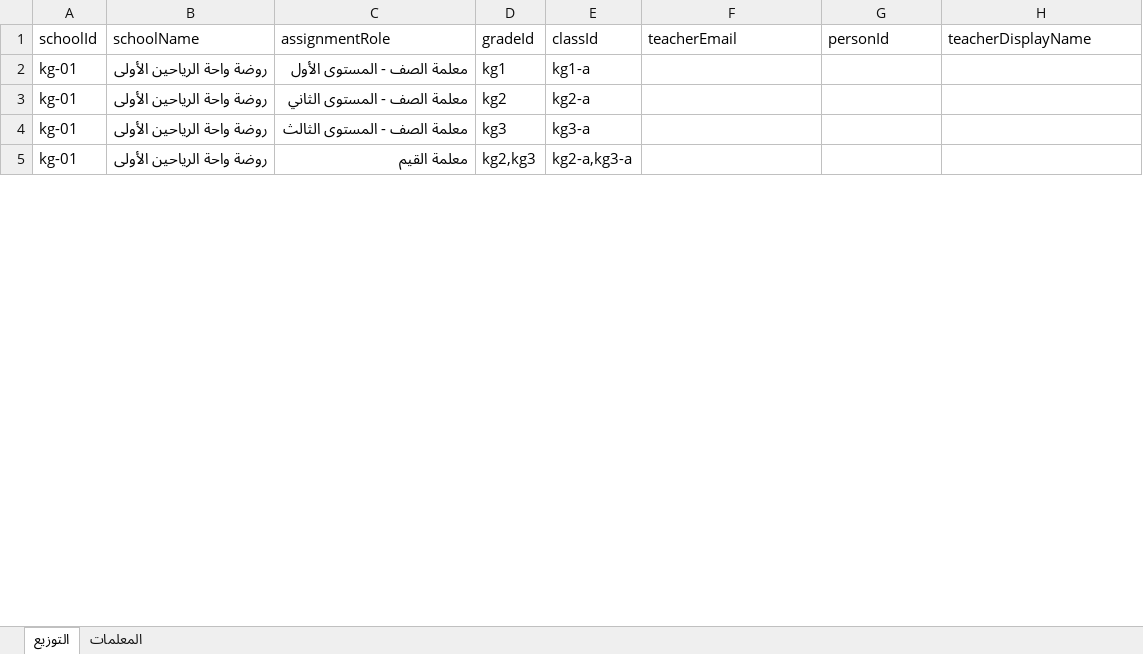
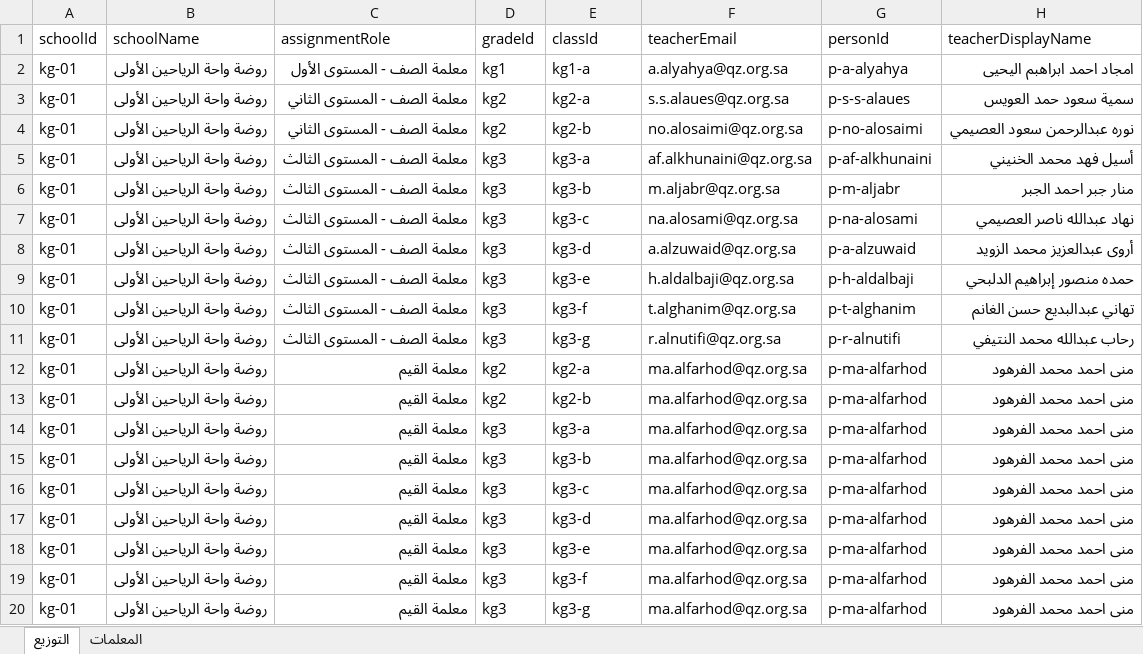
Before and after one commit to Eyhab333/edu-affairs-v2, an Excel workbook: scripts/kindergarten/inputs/kg-teacher-assignment-map.xlsx, sheet التوزيع, drawn as a sheet; only a part is shown; values as stored, in another font and other column widths than the file's, no cell formats; addresses are those after the commit; the diff covers the shown part only; the diff names each change by its address in the sheet, - before the commit and + after, or states it on an @@ line.

```diff
--- a/scripts/kindergarten/inputs/kg-teacher-assignment-map.xlsx (sheet التوزيع)
+++ b/scripts/kindergarten/inputs/kg-teacher-assignment-map.xlsx (sheet التوزيع)
-F2 (teacherEmail): (empty)
+F2 (teacherEmail): a.alyahya@qz.org.sa
-G2 (personId): (empty)
+G2 (personId): p-a-alyahya
-H2 (teacherDisplayName): (empty)
+H2 (teacherDisplayName): امجاد احمد ابراهبم اليحيى
-F3 (teacherEmail): (empty)
+F3 (teacherEmail): s.s.alaues@qz.org.sa
-G3 (personId): (empty)
+G3 (personId): p-s-s-alaues
-H3 (teacherDisplayName): (empty)
+H3 (teacherDisplayName): سمية سعود حمد العويس
+row 4: kg-01 | روضة واحة الرياحين الأولى | معلمة الصف - المستوى الثاني | kg2 | kg2-b | no.alosaimi@qz.org.sa | p-no-alosaimi | نوره عبدالرحمن سعود العصيمي
-F5 (teacherEmail): (empty)
+F5 (teacherEmail): af.alkhunaini@qz.org.sa
-G5 (personId): (empty)
+G5 (personId): p-af-alkhunaini
-H5 (teacherDisplayName): (empty)
+H5 (teacherDisplayName): أسيل فهد محمد الخنيني
+row 6: kg-01 | روضة واحة الرياحين الأولى | معلمة الصف - المستوى الثالث | kg3 | kg3-b | m.aljabr@qz.org.sa | p-m-aljabr | منار جبر احمد الجبر
+row 7: kg-01 | روضة واحة الرياحين الأولى | معلمة الصف - المستوى الثالث | kg3 | kg3-c | na.alosami@qz.org.sa | p-na-alosami | نهاد عبدالله ناصر العصيمي
+row 8: kg-01 | روضة واحة الرياحين الأولى | معلمة الصف - المستوى الثالث | kg3 | kg3-d | a.alzuwaid@qz.org.sa | p-a-alzuwaid | أروى عبدالعزيز محمد الزويد
+row 9: kg-01 | روضة واحة الرياحين الأولى | معلمة الصف - المستوى الثالث | kg3 | kg3-e | h.aldalbaji@qz.org.sa | p-h-aldalbaji | حمده منصور إبراهيم الدلبحي
+row 10: kg-01 | روضة واحة الرياحين الأولى | معلمة الصف - المستوى الثالث | kg3 | kg3-f | t.alghanim@qz.org.sa | p-t-alghanim | تهاني عبدالبديع حسن الغانم
+row 11: kg-01 | روضة واحة الرياحين الأولى | معلمة الصف - المستوى الثالث | kg3 | kg3-g | r.alnutifi@qz.org.sa | p-r-alnutifi | رحاب عبدالله محمد النتيفي
-D12 (gradeId): kg2,kg3
+D12 (gradeId): kg2
-E12 (classId): kg2-a,kg3-a
+E12 (classId): kg2-a
-F12 (teacherEmail): (empty)
+F12 (teacherEmail): ma.alfarhod@qz.org.sa
-G12 (personId): (empty)
+G12 (personId): p-ma-alfarhod
-H12 (teacherDisplayName): (empty)
+H12 (teacherDisplayName): منى احمد محمد الفرهود
+row 13: kg-01 | روضة واحة الرياحين الأولى | معلمة القيم | kg2 | kg2-b | ma.alfarhod@qz.org.sa | p-ma-alfarhod | منى احمد محمد الفرهود
+row 14: kg-01 | روضة واحة الرياحين الأولى | معلمة القيم | kg3 | kg3-a | ma.alfarhod@qz.org.sa | p-ma-alfarhod | منى احمد محمد الفرهود
+row 15: kg-01 | روضة واحة الرياحين الأولى | معلمة القيم | kg3 | kg3-b | ma.alfarhod@qz.org.sa | p-ma-alfarhod | منى احمد محمد الفرهود
+row 16: kg-01 | روضة واحة الرياحين الأولى | معلمة القيم | kg3 | kg3-c | ma.alfarhod@qz.org.sa | p-ma-alfarhod | منى احمد محمد الفرهود
+row 17: kg-01 | روضة واحة الرياحين الأولى | معلمة القيم | kg3 | kg3-d | ma.alfarhod@qz.org.sa | p-ma-alfarhod | منى احمد محمد الفرهود
+row 18: kg-01 | روضة واحة الرياحين الأولى | معلمة القيم | kg3 | kg3-e | ma.alfarhod@qz.org.sa | p-ma-alfarhod | منى احمد محمد الفرهود
+row 19: kg-01 | روضة واحة الرياحين الأولى | معلمة القيم | kg3 | kg3-f | ma.alfarhod@qz.org.sa | p-ma-alfarhod | منى احمد محمد الفرهود
+row 20: kg-01 | روضة واحة الرياحين الأولى | معلمة القيم | kg3 | kg3-g | ma.alfarhod@qz.org.sa | p-ma-alfarhod | منى احمد محمد الفرهود
```
Also changed, not shown: 59 added rows and 63 edited cells elsewhere in this sheet, cell formats, scripts/student-imports/provisioning/inputs/student-provisioning.xlsx, scripts/teacher-imports/account-provisioning/inputs/teacher-accounts-import-5.xlsx, 21 other files.
